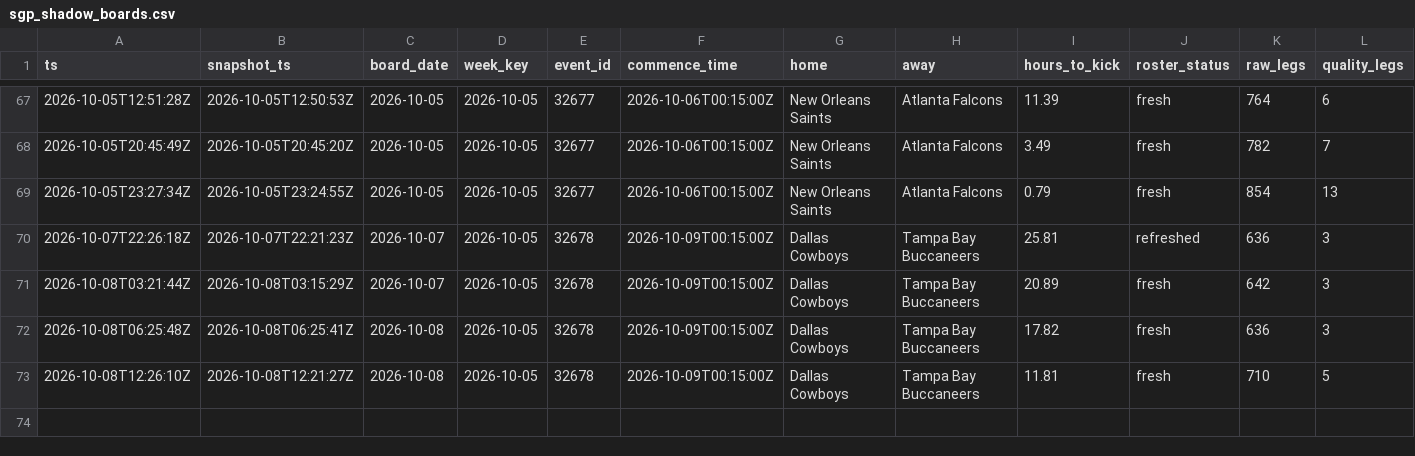
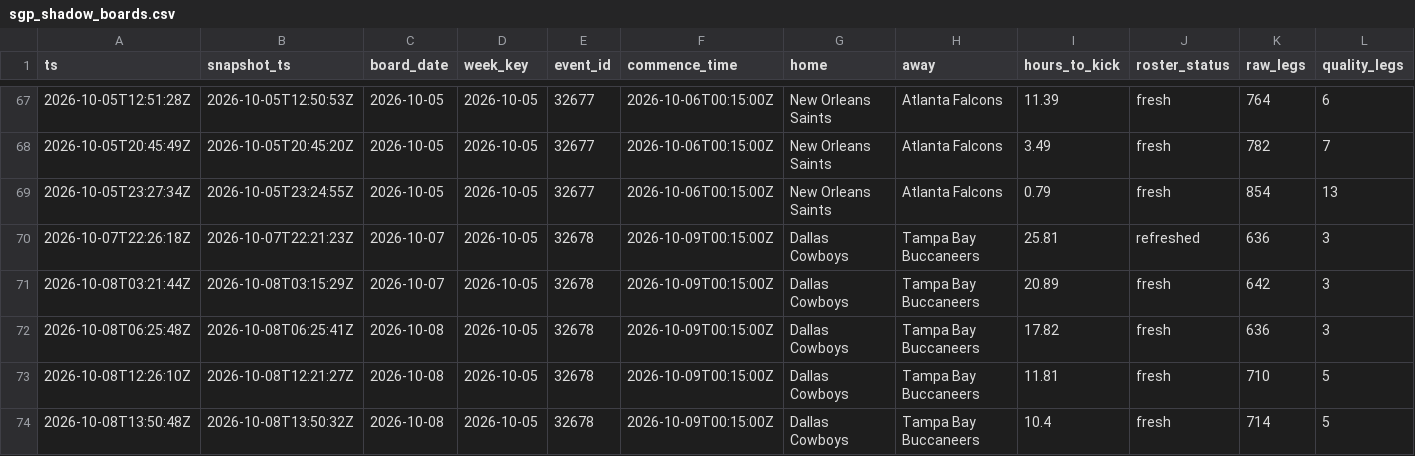
Before and after one commit to zilverest/prop-lab, a CSV file: data/sgp_shadow_boards.csv, drawn as a sheet; only a part is shown, gaps mark what is left out; rows hold the shown columns only; the diff names each change by its address in the sheet, - before the commit and + after, or states it on an @@ line.

```diff
--- a/data/sgp_shadow_boards.csv
+++ b/data/sgp_shadow_boards.csv
+row 74: 2026-10-08T13:50:48Z | 2026-10-08T13:50:32Z | 2026-10-08 | 2026-10-05 | 32678 | 2026-10-09T00:15:00Z | Dallas Cowboys | Tampa Bay Buccaneers | 10.4 | fresh | 714 | 5
```
Also changed, not shown: data/pipeline_health.csv, data/sgp_quote_snapshots.csv, 1 other file.
